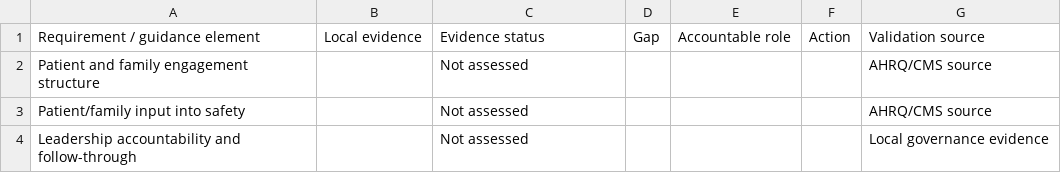
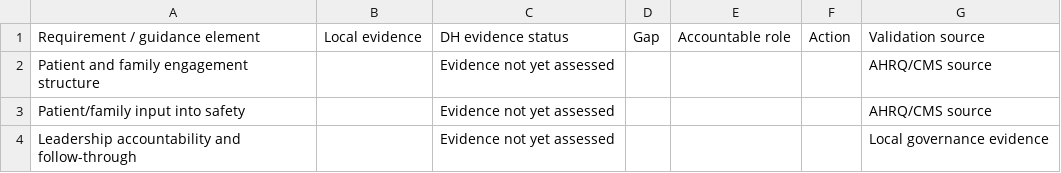
Before and after one commit to mega-byte2600/ape-pfac-pssm5-toolkit, a CSV file: web/pssm-domain5-traceability.csv, drawn as a sheet.

```diff
--- a/web/pssm-domain5-traceability.csv
+++ b/web/pssm-domain5-traceability.csv
@@ -1,4 +1,4 @@
-Requirement / guidance element,Local evidence,Evidence status,Gap,Accountable role,Action,Validation source
-Patient and family engagement structure,,Not assessed,,,,AHRQ/CMS source
-Patient/family input into safety,,Not assessed,,,,AHRQ/CMS source
-Leadership accountability and follow-through,,Not assessed,,,,Local governance evidence
+Requirement / guidance element,Local evidence,DH evidence status,Gap,Accountable role,Action,Validation source
+Patient and family engagement structure,,Evidence not yet assessed,,,,AHRQ/CMS source
+Patient/family input into safety,,Evidence not yet assessed,,,,AHRQ/CMS source
+Leadership accountability and follow-through,,Evidence not yet assessed,,,,Local governance evidence
```
Also changed, not shown: web/pfac-current-state-assessment.csv, 1 other file.
